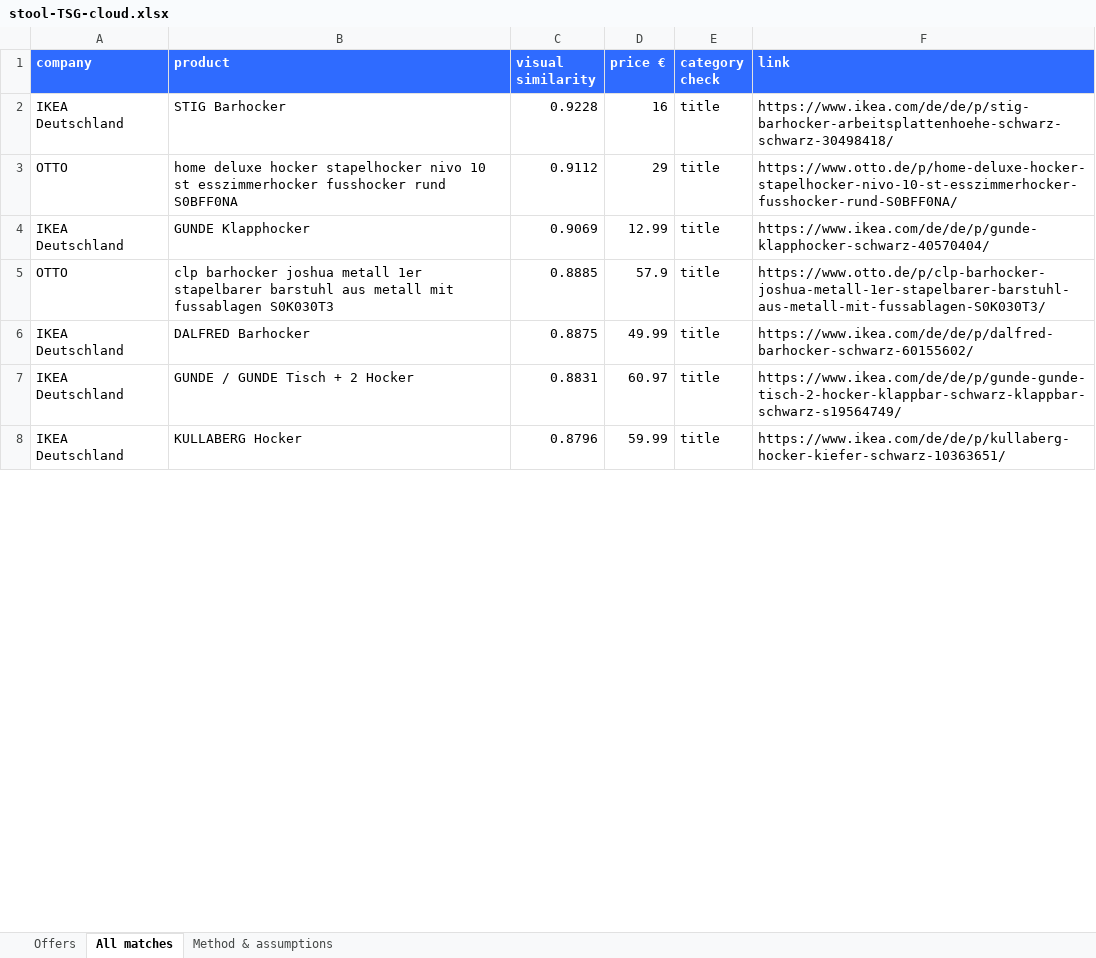
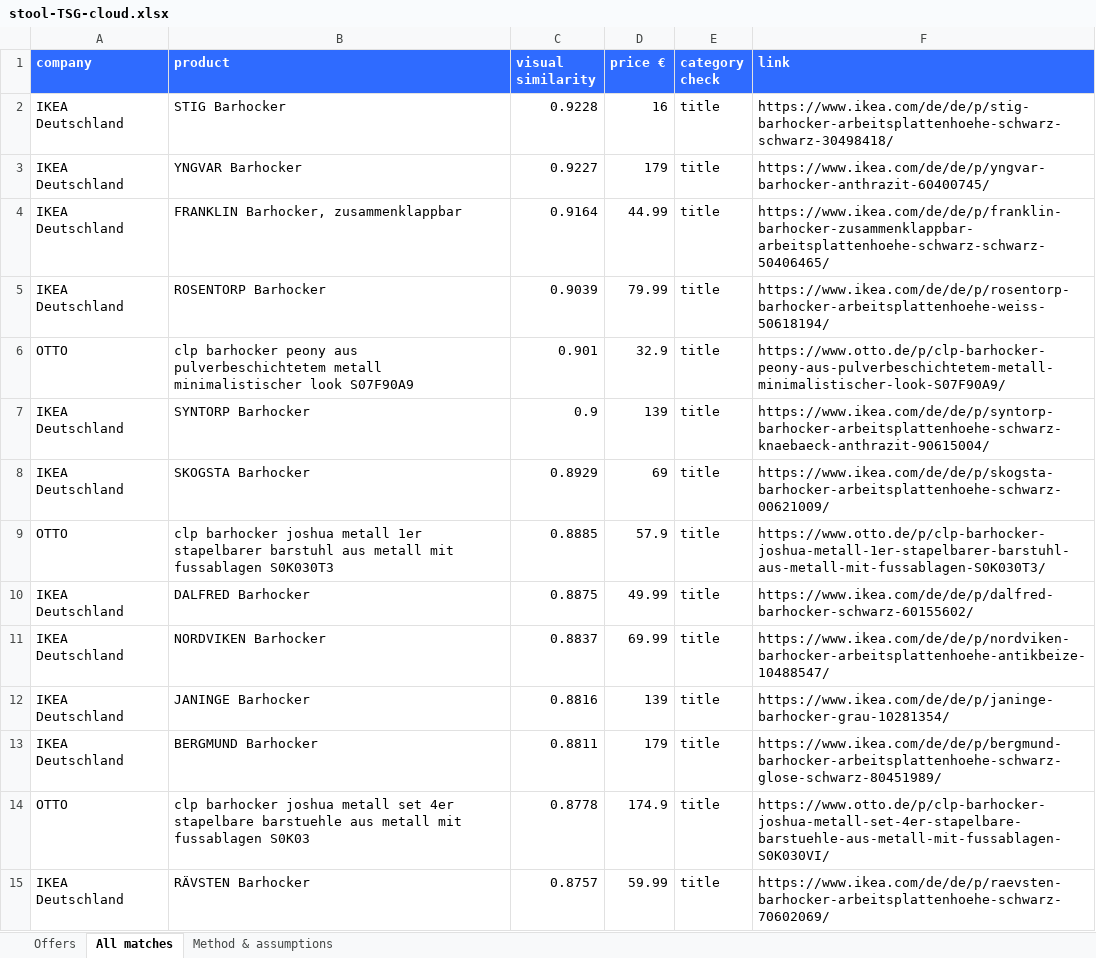
Before and after one commit to Dimitres-Kisimov/3DpicToIFCModeling, an Excel workbook: docs/procurement_study/stool-TSG-cloud.xlsx, sheet All matches, drawn as a sheet; only a part is shown; values as stored, in another font and other column widths than the file's, no borders; removed rows and columns are numbered as before the commit, all else as after; the diff covers the shown part only; the diff names each change by its address in the sheet, - before the commit and + after, or states it on an @@ line.

```diff
--- a/docs/procurement_study/stool-TSG-cloud.xlsx (sheet All matches)
+++ b/docs/procurement_study/stool-TSG-cloud.xlsx (sheet All matches)
-row 3: OTTO | home deluxe hocker stapelhocker nivo 10 st esszimmerhocker fusshocker rund S0BFF0NA | 0.9112 | 29 | title | https://www.otto.de/p/home-deluxe-hocker-stapelhocker-nivo-10-st-esszimmerhocker-fusshocker-rund-S0BFF0NA/
-row 4: IKEA Deutschland | GUNDE Klapphocker | 0.9069 | 12.99 | title | https://www.ikea.com/de/de/p/gunde-klapphocker-schwarz-40570404/
+row 3: IKEA Deutschland | YNGVAR Barhocker | 0.9227 | 179 | title | https://www.ikea.com/de/de/p/yngvar-barhocker-anthrazit-60400745/
+row 4: IKEA Deutschland | FRANKLIN Barhocker, zusammenklappbar | 0.9164 | 44.99 | title | https://www.ikea.com/de/de/p/franklin-barhocker-zusammenklappbar-arbeitsplattenhoehe-schwarz-schwarz-50406465/
+row 5: IKEA Deutschland | ROSENTORP Barhocker | 0.9039 | 79.99 | title | https://www.ikea.com/de/de/p/rosentorp-barhocker-arbeitsplattenhoehe-weiss-50618194/
+row 6: OTTO | clp barhocker peony aus pulverbeschichtetem metall minimalistischer look S07F90A9 | 0.901 | 32.9 | title | https://www.otto.de/p/clp-barhocker-peony-aus-pulverbeschichtetem-metall-minimalistischer-look-S07F90A9/
+row 7: IKEA Deutschland | SYNTORP Barhocker | 0.9 | 139 | title | https://www.ikea.com/de/de/p/syntorp-barhocker-arbeitsplattenhoehe-schwarz-knaebaeck-anthrazit-90615004/
+row 8: IKEA Deutschland | SKOGSTA Barhocker | 0.8929 | 69 | title | https://www.ikea.com/de/de/p/skogsta-barhocker-arbeitsplattenhoehe-schwarz-00621009/
-row 7: IKEA Deutschland | GUNDE / GUNDE Tisch + 2 Hocker | 0.8831 | 60.97 | title | https://www.ikea.com/de/de/p/gunde-gunde-tisch-2-hocker-klappbar-schwarz-klappbar-schwarz-s19564749/
+row 11: IKEA Deutschland | NORDVIKEN Barhocker | 0.8837 | 69.99 | title | https://www.ikea.com/de/de/p/nordviken-barhocker-arbeitsplattenhoehe-antikbeize-10488547/
+row 12: IKEA Deutschland | JANINGE Barhocker | 0.8816 | 139 | title | https://www.ikea.com/de/de/p/janinge-barhocker-grau-10281354/
+row 13: IKEA Deutschland | BERGMUND Barhocker | 0.8811 | 179 | title | https://www.ikea.com/de/de/p/bergmund-barhocker-arbeitsplattenhoehe-schwarz-glose-schwarz-80451989/
+row 14: OTTO | clp barhocker joshua metall set 4er stapelbare barstuehle aus metall mit fussablagen S0K03 | 0.8778 | 174.9 | title | https://www.otto.de/p/clp-barhocker-joshua-metall-set-4er-stapelbare-barstuehle-aus-metall-mit-fussablagen-S0K030VI/
-B15 (product): KULLABERG Hocker
+B15 (product): RÄVSTEN Barhocker
-C15 (visual similarity): 0.8796
+C15 (visual similarity): 0.8757
-F15 (link): https://www.ikea.com/de/de/p/kullaberg-hocker-kiefer-schwarz-10363651/
+F15 (link): https://www.ikea.com/de/de/p/raevsten-barhocker-arbeitsplattenhoehe-schwarz-70602069/
```
Also changed, not shown: 6 added rows and 13 removed rows elsewhere in this sheet, sheet Offers, docs/procurement_study/bed-TRELLIS-cloud.xlsx, docs/procurement_study/chair-SAM3D-cloud.xlsx, 7 other files.
